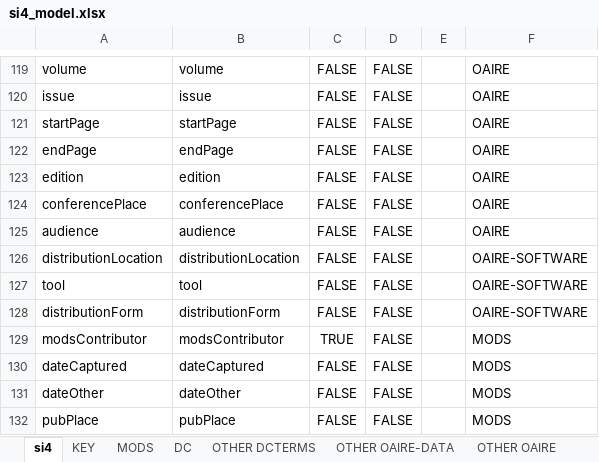
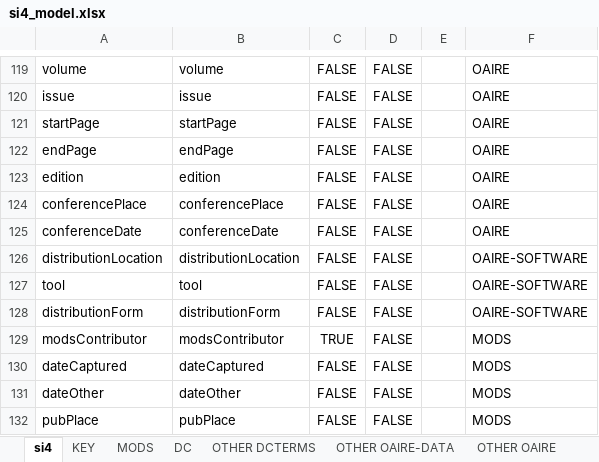
Before and after one commit to invita/sistory4, an Excel workbook: docs/si4_model.xlsx, sheet si4, drawn as a sheet; only a part is shown, gaps mark what is left out; values as stored, in another font and other column widths than the file's, no borders; the diff names each change by its address in the sheet, - before the commit and + after, or states it on an @@ line.

```diff
--- a/docs/si4_model.xlsx (sheet si4)
+++ b/docs/si4_model.xlsx (sheet si4)
-A125: audience
+A125: conferenceDate
-B125: audience
+B125: conferenceDate
```
Also changed, not shown: 19 other files.
